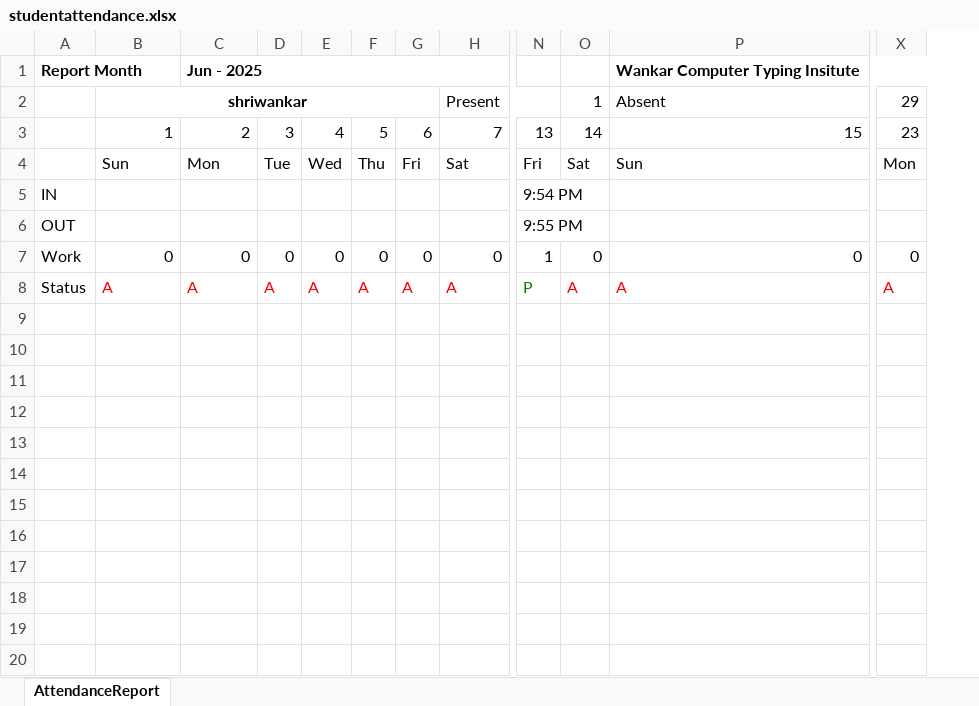
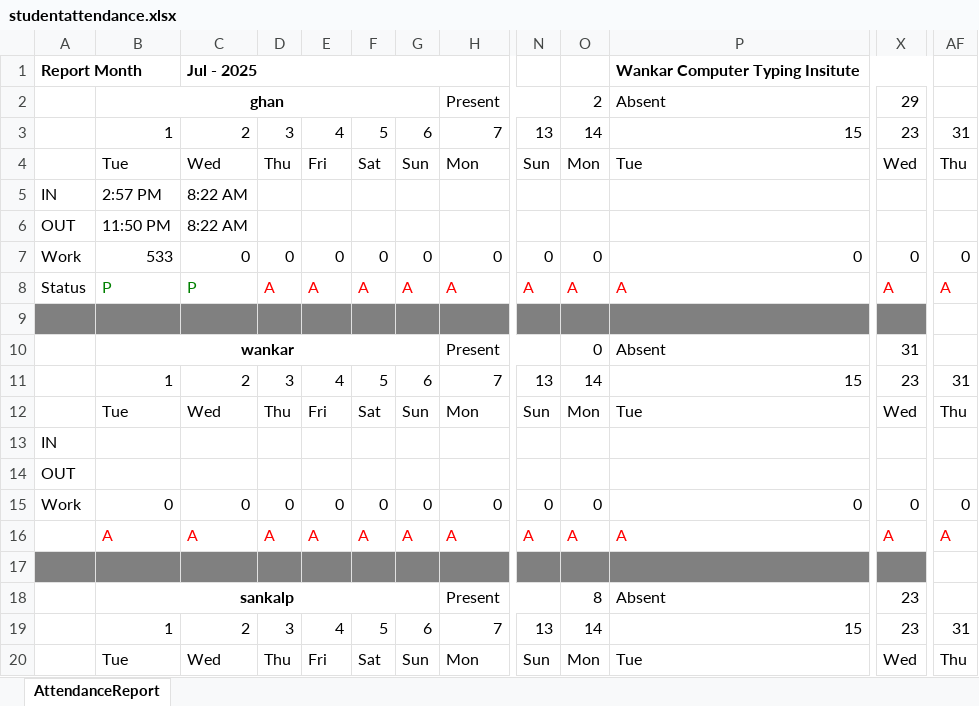
Before and after one commit to KhushbooTDS/ComputerTypingWebApp_V2, an Excel workbook: wwwroot/AttendanceFile/studentattendance.xlsx, sheet AttendanceReport, drawn as a sheet; only a part is shown, gaps mark what is left out; values as stored, in another font and other column widths than the file's, no borders; removed rows and columns are numbered as before the commit, all else as after; rows hold the shown columns only; the diff covers the shown part only; the diff names each change by its address in the sheet, - before the commit and + after, or states it on an @@ line.

```diff
--- a/wwwroot/AttendanceFile/studentattendance.xlsx (sheet AttendanceReport)
+++ b/wwwroot/AttendanceFile/studentattendance.xlsx (sheet AttendanceReport)
-column N, rows 3-8: 13 | Fri | 9:54 PM | 9:55 PM | 1 | P
+column N, row 3: 13; rows 15-16: 0 | A
+column AF, row 3: 31; rows 15-16: 0 | A
-C1: Jun - 2025
+C1: Jul - 2025
-B2: shriwankar
+B2: ghan
-O2: 1
+O2: 2
+row 4:  | Tue | Wed | Thu | Fri | Sat | Sun | Mon | Sun | Mon | Tue | Wed | Thu
+row 5: IN | 2:57 PM | 8:22 AM
+row 6: OUT | 11:50 PM | 8:22 AM
+row 7: Work | 533 | 0 | 0 | 0 | 0 | 0 | 0 | 0 | 0 | 0 | 0 | 0
+row 8: Status | P | P | A | A | A | A | A | A | A | A | A | A
-A9:H9 fill: none
+A9:H9 fill: #808080
-row 9:  | Sun | Mon | Tue | Wed | Thu | Fri | Sat | Fri | Sat | Sun | Mon
+row 9: (empty)
-O9:X9 fill: none
+O9:X9 fill: #808080
+row 10:  | wankar |  |  |  |  |  | Present |  | 0 | Absent | 31
+row 11:  | 1 | 2 | 3 | 4 | 5 | 6 | 7 | 13 | 14 | 15 | 23 | 31
+row 12:  | Tue | Wed | Thu | Fri | Sat | Sun | Mon | Sun | Mon | Tue | Wed | Thu
-A16: Status
+A16: (empty)
+row 17: (empty)
+row 18:  | sankalp |  |  |  |  |  | Present |  | 8 | Absent | 23
+row 19:  | 1 | 2 | 3 | 4 | 5 | 6 | 7 | 13 | 14 | 15 | 23 | 31
+row 20:  | Tue | Wed | Thu | Fri | Sat | Sun | Mon | Sun | Mon | Tue | Wed | Thu
```
Also changed, not shown: 12 added rows and cell formats elsewhere in this sheet, 4 other files.
